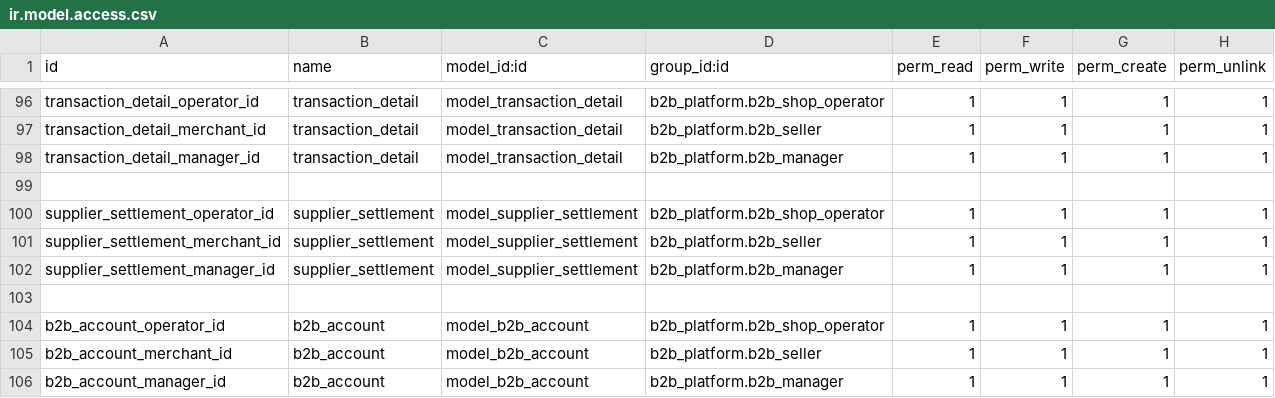
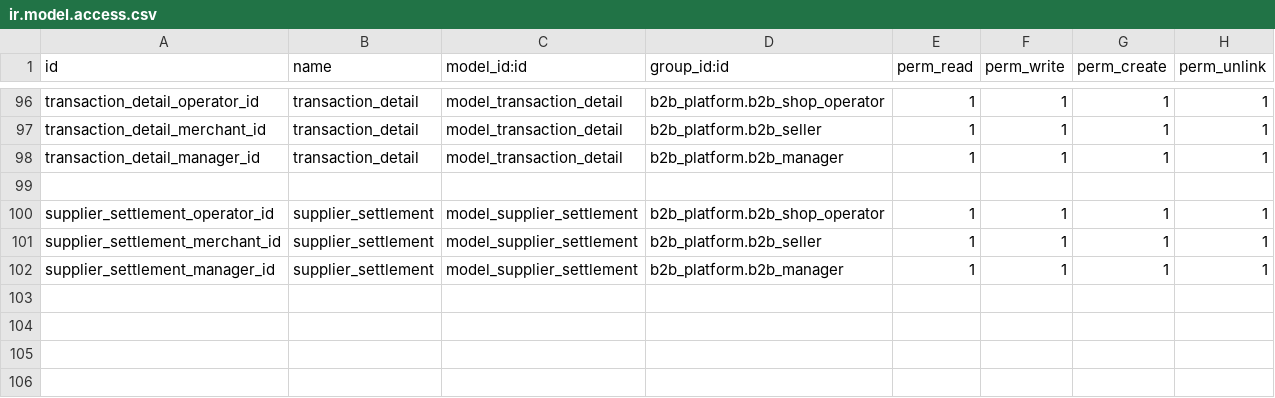
Before and after one commit to ljp1992/HZMX, a CSV file: amazon_api/security/ir.model.access.csv, drawn as a sheet; only a part is shown, gaps mark what is left out; the diff names each change by its address in the sheet, - before the commit and + after, or states it on an @@ line.

```diff
--- a/amazon_api/security/ir.model.access.csv
+++ b/amazon_api/security/ir.model.access.csv
-row 103: (empty)
-row 104: b2b_account_operator_id | b2b_account | model_b2b_account | b2b_platform.b2b_shop_operator | 1 | 1 | 1 | 1
-row 105: b2b_account_merchant_id | b2b_account | model_b2b_account | b2b_platform.b2b_seller | 1 | 1 | 1 | 1
-row 106: b2b_account_manager_id | b2b_account | model_b2b_account | b2b_platform.b2b_manager | 1 | 1 | 1 | 1
```
Also changed, not shown: 2 other files.
